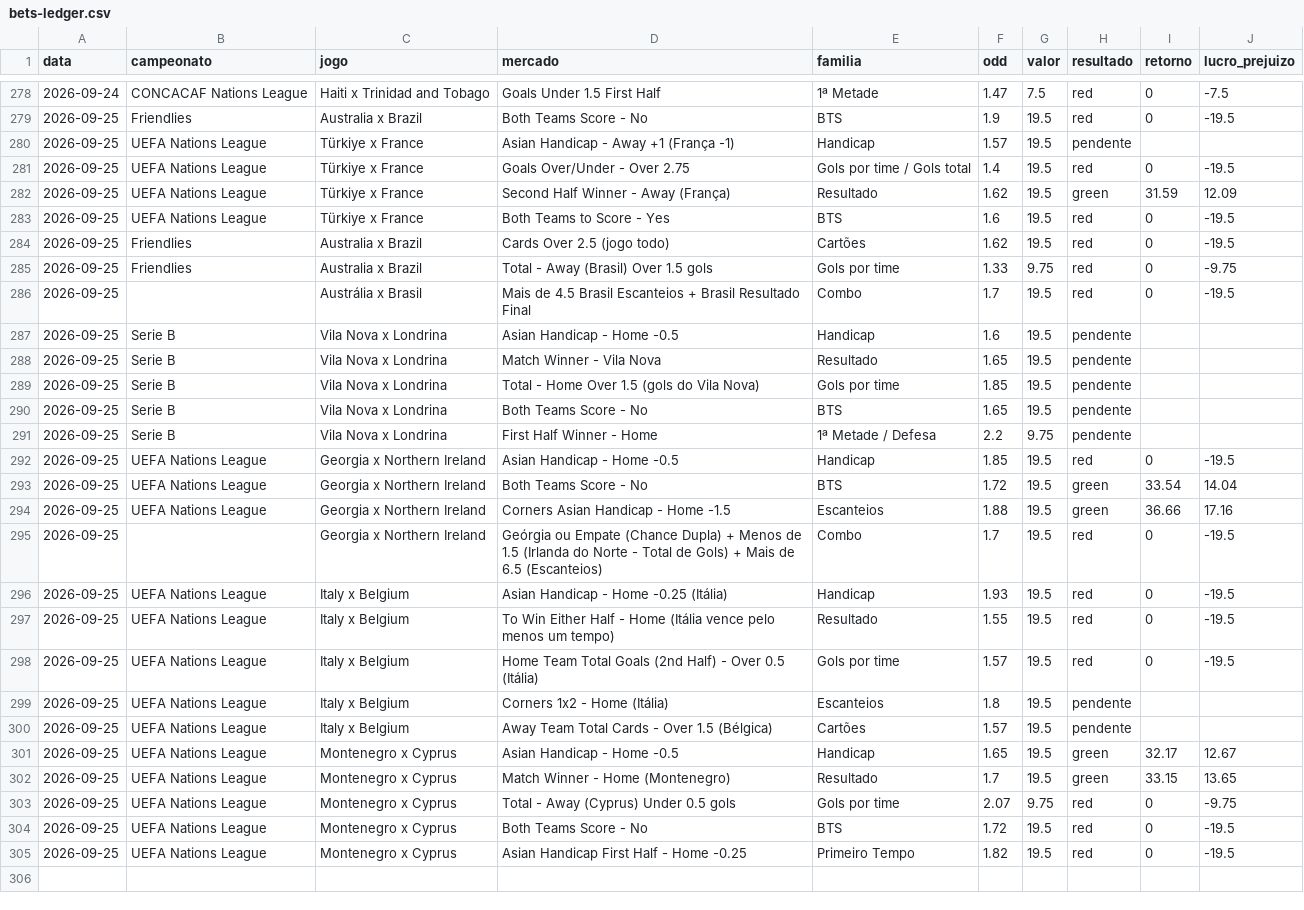
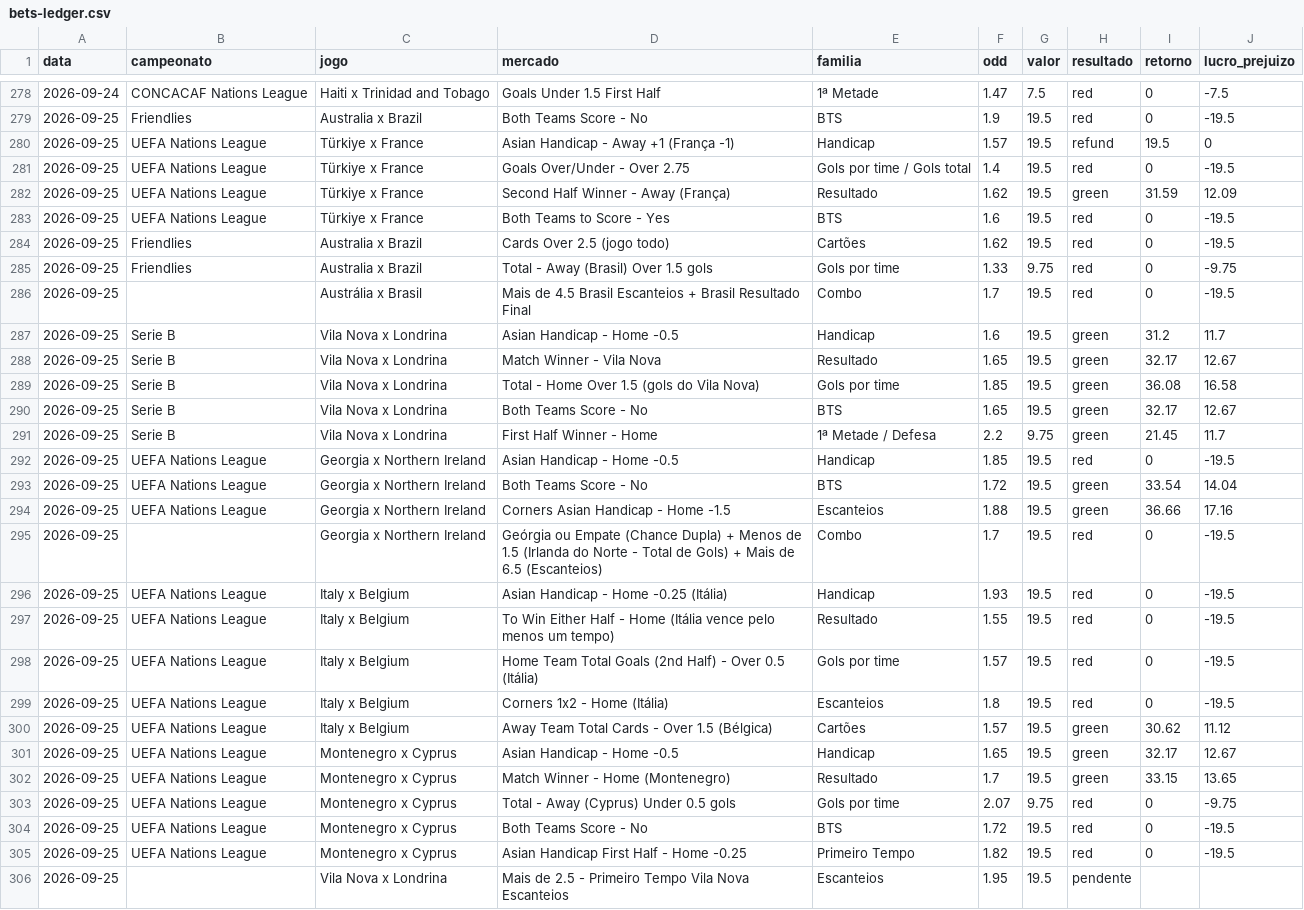
Before and after one commit to stivie77/bets-ledger2, a CSV file: bets-ledger.csv, drawn as a sheet; only a part is shown, gaps mark what is left out.

```diff
--- a/bets-ledger.csv
+++ b/bets-ledger.csv
@@ -279,3 +279,3 @@ data,campeonato,jogo,mercado,familia,odd,valor,resultado,retorno,lucro_prejuizo
 2026-09-25,Friendlies,Australia x Brazil,Both Teams Score - No,BTS,1.9,19.5,red,0,-19.5
-2026-09-25,UEFA Nations League,Türkiye x France,Asian Handicap - Away +1 (França -1),Handicap,1.57,19.5,pendente,,
+2026-09-25,UEFA Nations League,Türkiye x France,Asian Handicap - Away +1 (França -1),Handicap,1.57,19.5,refund,19.5,0
 2026-09-25,UEFA Nations League,Türkiye x France,Goals Over/Under - Over 2.75,Gols por time / Gols total,1.4,19.5,red,0,-19.5
@@ -286,7 +286,7 @@ data,campeonato,jogo,mercado,familia,odd,valor,resultado,retorno,lucro_prejuizo
 2026-09-25,,Austrália x Brasil,Mais de 4.5 Brasil Escanteios + Brasil Resultado Final,Combo,1.7,19.5,red,0,-19.5
-2026-09-25,Serie B,Vila Nova x Londrina,Asian Handicap - Home -0.5,Handicap,1.6,19.5,pendente,,
-2026-09-25,Serie B,Vila Nova x Londrina,Match Winner - Vila Nova,Resultado,1.65,19.5,pendente,,
-2026-09-25,Serie B,Vila Nova x Londrina,Total - Home Over 1.5 (gols do Vila Nova),Gols por time,1.85,19.5,pendente,,
-2026-09-25,Serie B,Vila Nova x Londrina,Both Teams Score - No,BTS,1.65,19.5,pendente,,
-2026-09-25,Serie B,Vila Nova x Londrina,First Half Winner - Home,1ª Metade / Defesa,2.2,9.75,pendente,,
+2026-09-25,Serie B,Vila Nova x Londrina,Asian Handicap - Home -0.5,Handicap,1.6,19.5,green,31.2,11.7
+2026-09-25,Serie B,Vila Nova x Londrina,Match Winner - Vila Nova,Resultado,1.65,19.5,green,32.17,12.67
+2026-09-25,Serie B,Vila Nova x Londrina,Total - Home Over 1.5 (gols do Vila Nova),Gols por time,1.85,19.5,green,36.08,16.58
+2026-09-25,Serie B,Vila Nova x Londrina,Both Teams Score - No,BTS,1.65,19.5,green,32.17,12.67
+2026-09-25,Serie B,Vila Nova x Londrina,First Half Winner - Home,1ª Metade / Defesa,2.2,9.75,green,21.45,11.7
 2026-09-25,UEFA Nations League,Georgia x Northern Ireland,Asian Handicap - Home -0.5,Handicap,1.85,19.5,red,0,-19.5
@@ -298,4 +298,4 @@ data,campeonato,jogo,mercado,familia,odd,valor,resultado,retorno,lucro_prejuizo
 2026-09-25,UEFA Nations League,Italy x Belgium,Home Team Total Goals (2nd Half) - Over 0.5 (Itália),Gols por time,1.57,19.5,red,0,-19.5
-2026-09-25,UEFA Nations League,Italy x Belgium,Corners 1x2 - Home (Itália),Escanteios,1.8,19.5,pendente,,
-2026-09-25,UEFA Nations League,Italy x Belgium,Away Team Total Cards - Over 1.5 (Bélgica),Cartões,1.57,19.5,pendente,,
+2026-09-25,UEFA Nations League,Italy x Belgium,Corners 1x2 - Home (Itália),Escanteios,1.8,19.5,red,0,-19.5
+2026-09-25,UEFA Nations League,Italy x Belgium,Away Team Total Cards - Over 1.5 (Bélgica),Cartões,1.57,19.5,green,30.62,11.12
 2026-09-25,UEFA Nations League,Montenegro x Cyprus,Asian Handicap - Home -0.5,Handicap,1.65,19.5,green,32.17,12.67
@@ -305 +305,2 @@ data,campeonato,jogo,mercado,familia,odd,valor,resultado,retorno,lucro_prejuizo
 2026-09-25,UEFA Nations League,Montenegro x Cyprus,Asian Handicap First Half - Home -0.25,Primeiro Tempo,1.82,19.5,red,0,-19.5
+2026-09-25,,Vila Nova x Londrina,Mais de 2.5 - Primeiro Tempo Vila Nova Escanteios,Escanteios,1.95,19.5,pendente,,
```
